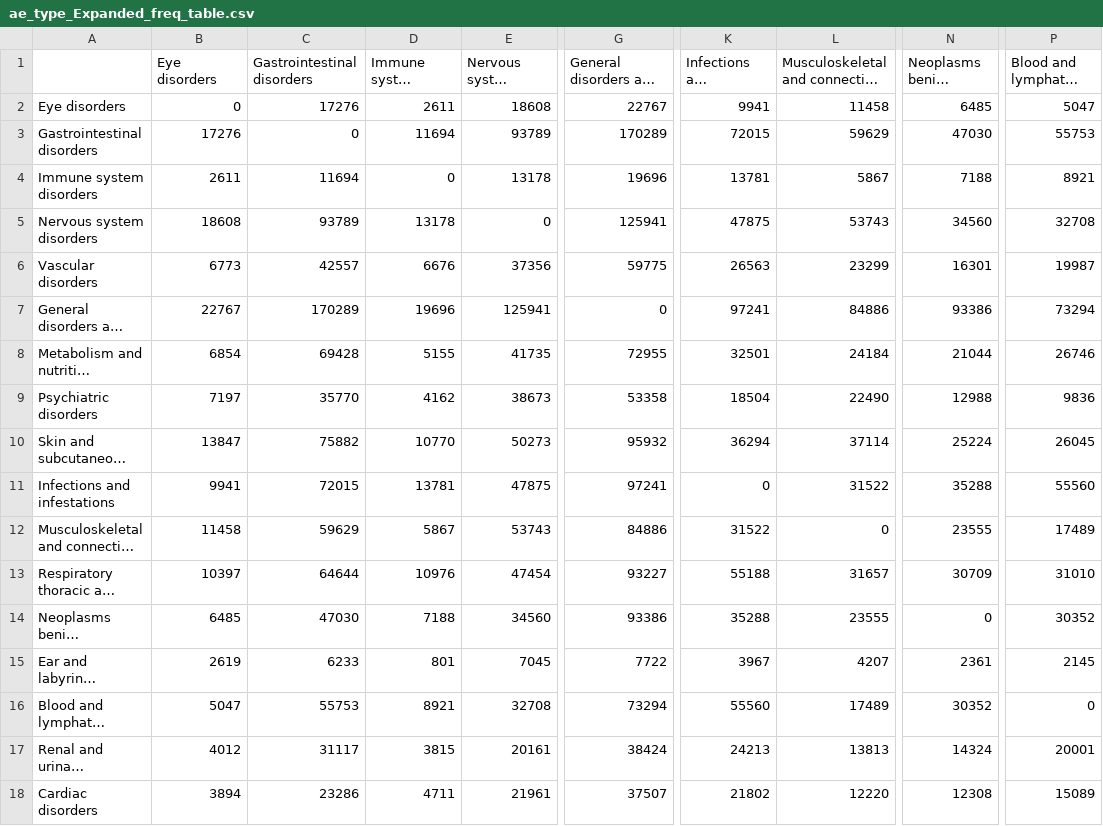
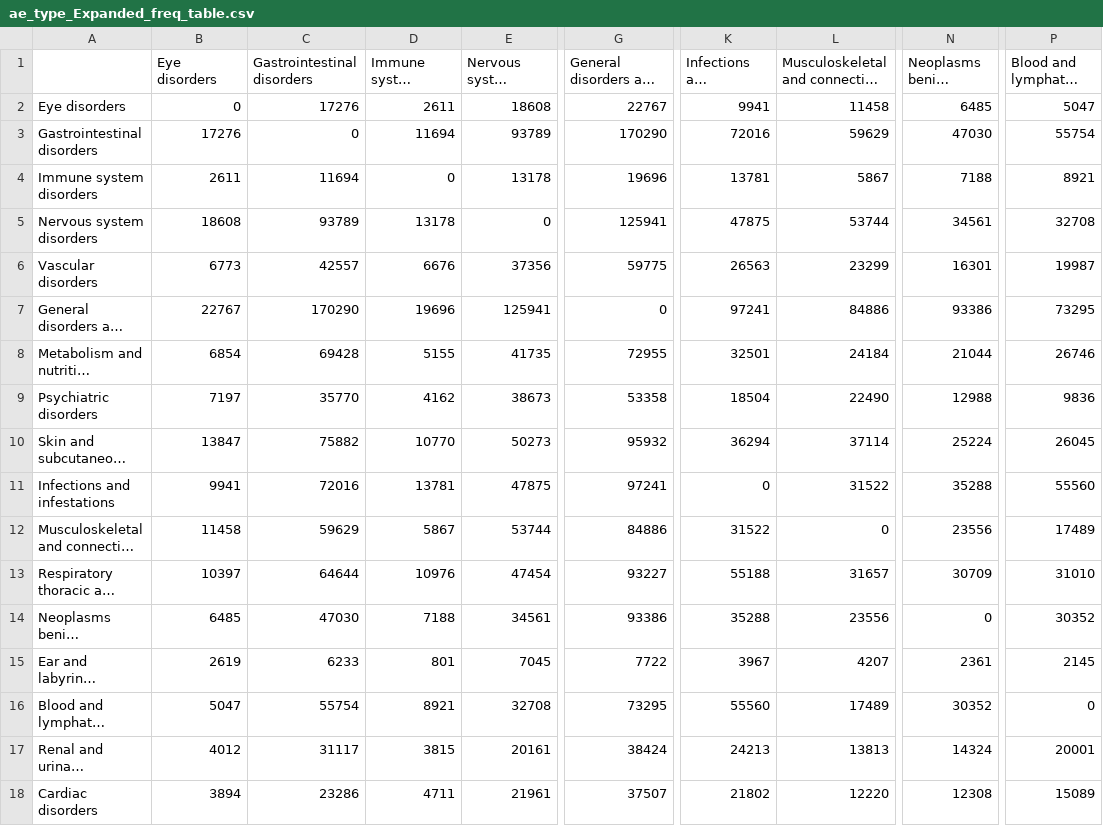
Before and after one commit to dstone42/CancerAE, a CSV file: data/processed/statistics/ae_type_Expanded_freq_table.csv, drawn as a sheet; only a part is shown, gaps mark what is left out; long unchanged cells end in …; the diff names each change by its address in the sheet, - before the commit and + after, or states it on an @@ line.

```diff
--- a/data/processed/statistics/ae_type_Expanded_freq_table.csv
+++ b/data/processed/statistics/ae_type_Expanded_freq_table.csv
-G3: 170289
+G3: 170290
-K3 (Infections and infestations): 72015
+K3 (Infections and infestations): 72016
-P3: 55753
+P3: 55754
-L5: 53743
+L5: 53744
-N5: 34560
+N5: 34561
-C7 (Gastrointestinal disorders): 170289
+C7 (Gastrointestinal disorders): 170290
-P7: 73294
+P7: 73295
-C11 (Gastrointestinal disorders): 72015
+C11 (Gastrointestinal disorders): 72016
-E12 (Nervous system disorders): 53743
+E12 (Nervous system disorders): 53744
-N12: 23555
+N12: 23556
-E14 (Nervous system disorders): 34560
+E14 (Nervous system disorders): 34561
-L14: 23555
+L14: 23556
-C16 (Gastrointestinal disorders): 55753
+C16 (Gastrointestinal disorders): 55754
-G16: 73294
+G16: 73295
```
Also changed, not shown: data/processed/statistics/counts/ae_type_Expanded_item_counts.csv, data/processed/statistics/counts/tumor_type_item_counts.csv, 7 other files.
